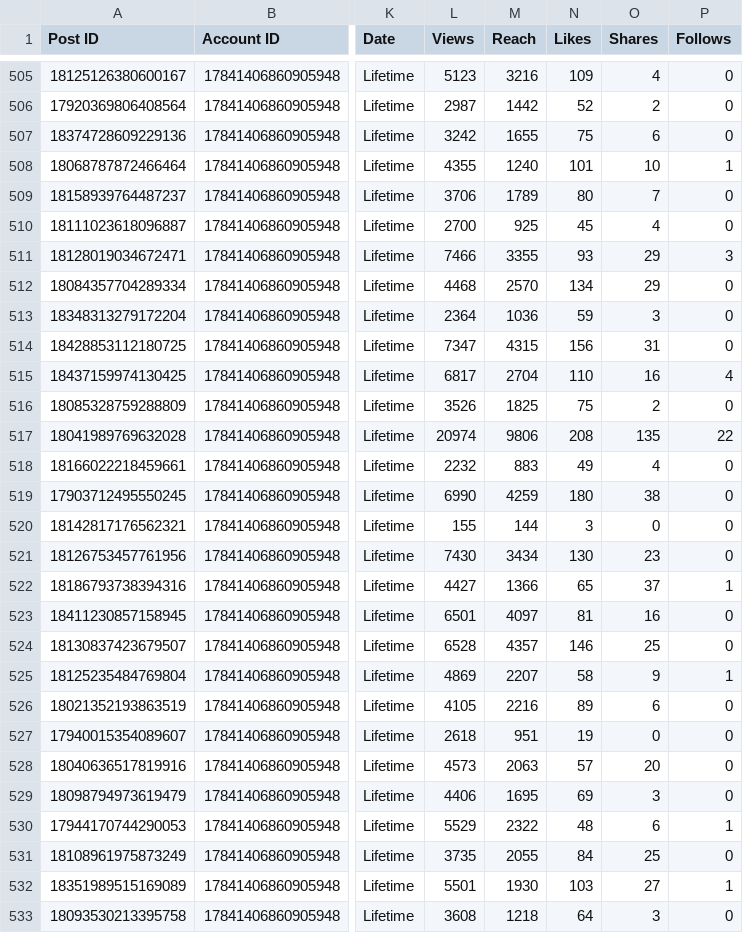
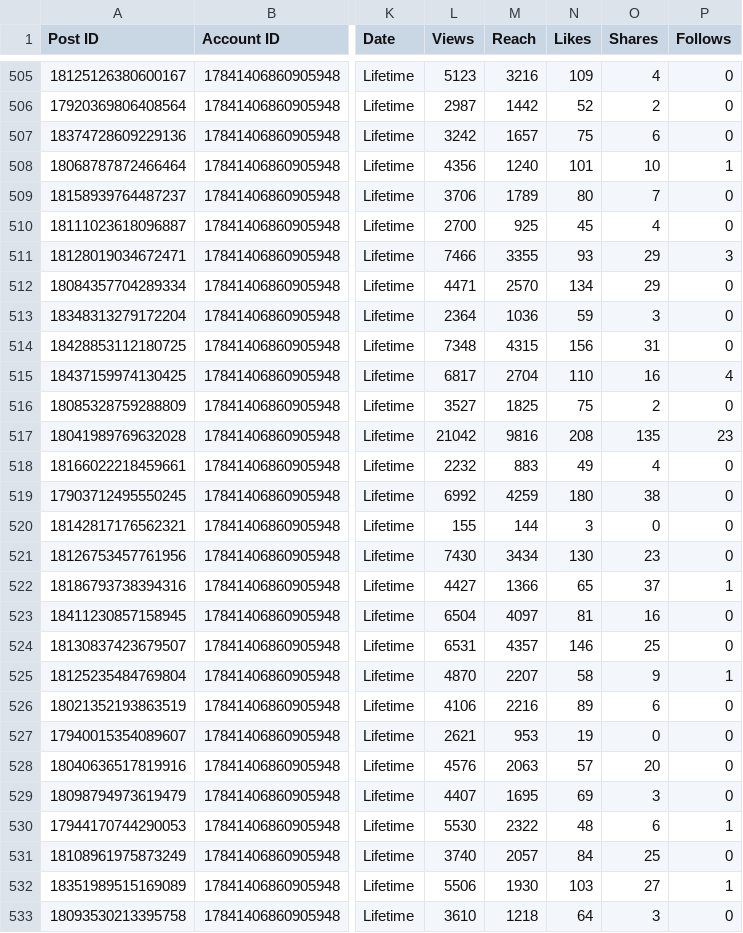
Before and after one commit to Claudiae09/init-instagram-pipeline, a CSV file: csv/instagram_export.csv, drawn as a sheet; only a part is shown, gaps mark what is left out; the diff covers the shown part only; the diff names each change by its address in the sheet, - before the commit and + after, or states it on an @@ line.

```diff
--- a/csv/instagram_export.csv
+++ b/csv/instagram_export.csv
-M507 (Reach): 1655
+M507 (Reach): 1657
-L508 (Views): 4355
+L508 (Views): 4356
-L512 (Views): 4468
+L512 (Views): 4471
-L514 (Views): 7347
+L514 (Views): 7348
-L516 (Views): 3526
+L516 (Views): 3527
-L517 (Views): 20974
+L517 (Views): 21042
-M517 (Reach): 9806
+M517 (Reach): 9816
-P517 (Follows): 22
+P517 (Follows): 23
-L519 (Views): 6990
+L519 (Views): 6992
-L523 (Views): 6501
+L523 (Views): 6504
-L524 (Views): 6528
+L524 (Views): 6531
-L525 (Views): 4869
+L525 (Views): 4870
-L526 (Views): 4105
+L526 (Views): 4106
-L527 (Views): 2618
+L527 (Views): 2621
-M527 (Reach): 951
+M527 (Reach): 953
-L528 (Views): 4573
+L528 (Views): 4576
-L529 (Views): 4406
+L529 (Views): 4407
-L530 (Views): 5529
+L530 (Views): 5530
-L531 (Views): 3735
+L531 (Views): 3740
-M531 (Reach): 2055
+M531 (Reach): 2057
-L532 (Views): 5501
+L532 (Views): 5506
-L533 (Views): 3608
+L533 (Views): 3610
```
Also changed, not shown: 112 edited cells elsewhere in this file, csv/account_insights.csv, csv/audience_demographics.csv, 2 other files.
